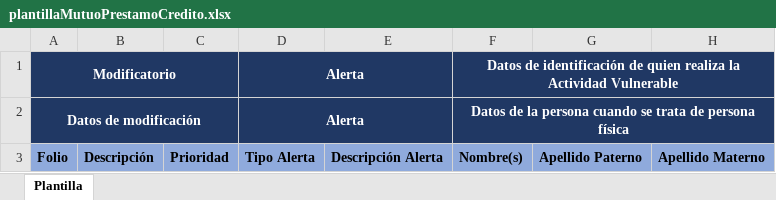
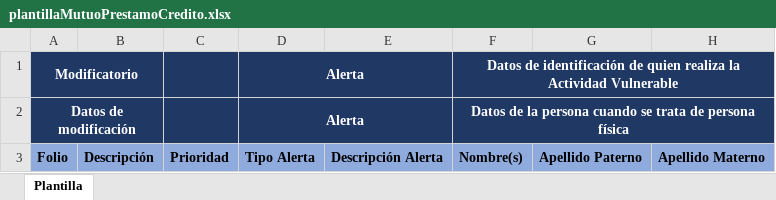
Before and after one commit to JoseMelecio/itc-pld, an Excel workbook: public/templates/plantillaMutuoPrestamoCredito.xlsx, sheet Plantilla, drawn as a sheet; only a part is shown; values as stored, in another font and other column widths than the file's, no borders; the diff names each change by its address in the sheet, - before the commit and + after, or states it on an @@ line.

```diff
--- a/public/templates/plantillaMutuoPrestamoCredito.xlsx (sheet Plantilla)
+++ b/public/templates/plantillaMutuoPrestamoCredito.xlsx (sheet Plantilla)
-A1:C1 merged
+A1:B1 merged
-A2:C2 merged
+A2:B2 merged
```
Also changed, not shown: 1 other file.
